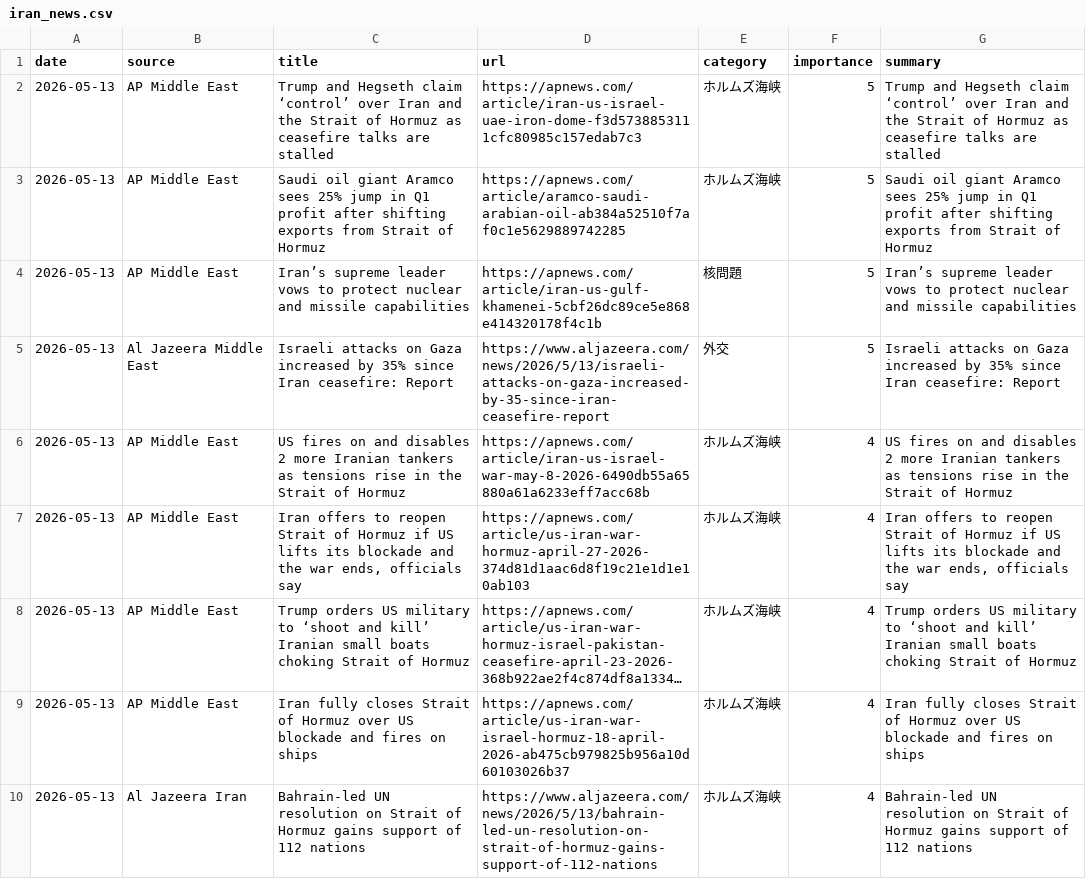
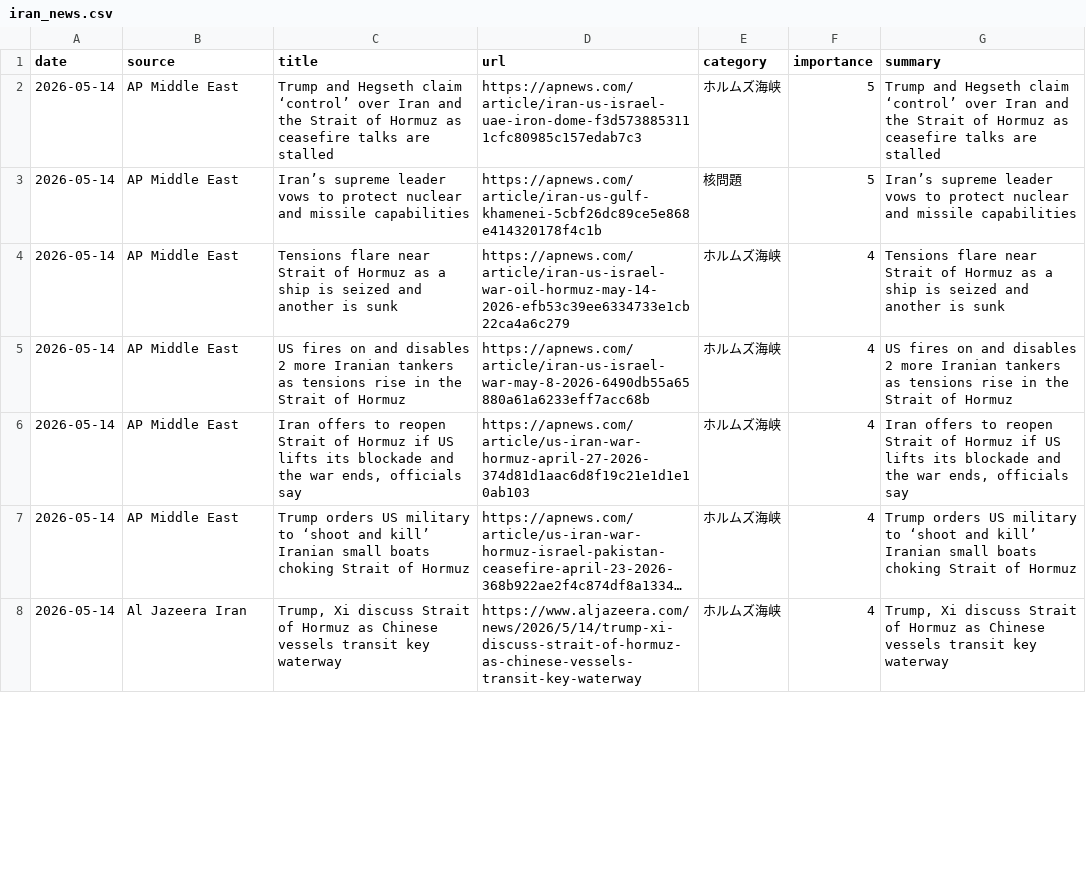
Before and after one commit to naka3-14/i-news, a CSV file: data/iran_news.csv, drawn as a sheet; only a part is shown; long unchanged cells end in …; removed rows and columns are numbered as before the commit, all else as after; the diff covers the shown part only; the diff names each change by its address in the sheet, - before the commit and + after, or states it on an @@ line.

```diff
--- a/data/iran_news.csv
+++ b/data/iran_news.csv
-A2 (date): 2026-05-13
+A2 (date): 2026-05-14
-row 3: 2026-05-13 | AP Middle East | Saudi oil giant Aramco sees 25% jump in Q1 profit after shifting exports from Strait of Hormuz | https://apnews.com/article/aramco-saudi-arabian-oil-ab384a52510f7af0c1e5629889742285 | ホルムズ海峡 | 5 | Saudi oil giant Aramco sees 25% jump in Q1 profit after shifting exports from Strait of Hormuz
-A3 (date): 2026-05-13
+A3 (date): 2026-05-14
-row 5: 2026-05-13 | Al Jazeera Middle East | Israeli attacks on Gaza increased by 35% since Iran ceasefire: Report | https://www.aljazeera.com/news/2026/5/13/israeli-attacks-on-gaza-increased-by-35-since-iran-ceasefire-report | 外交 | 5 | Israeli attacks on Gaza increased by 35% since Iran ceasefire: Report
+row 4: 2026-05-14 | AP Middle East | Tensions flare near Strait of Hormuz as a ship is seized and another is sunk | https://apnews.com/article/iran-us-israel-war-oil-hormuz-may-14-2026-efb53c39ee6334733e1cb22ca4a6c279 | ホルムズ海峡 | 4 | Tensions flare near Strait of Hormuz as a ship is seized and another is sunk
-A5:A7 (date): 2026-05-13
+A5:A7 (date): 2026-05-14
-row 9: 2026-05-13 | AP Middle East | Iran fully closes Strait of Hormuz over US blockade and fires on ships | https://apnews.com/article/us-iran-war-israel-hormuz-18-april-2026-ab475cb979825b956a10d60103026b37 | ホルムズ海峡 | 4 | Iran fully closes Strait of Hormuz over US blockade and fires on ships
-A8 (date): 2026-05-13
+A8 (date): 2026-05-14
-C8 (title): Bahrain-led UN resolution on Strait of Hormuz gains support of 112 nations
+C8 (title): Trump, Xi discuss Strait of Hormuz as Chinese vessels transit key waterway
-D8 (url): https://www.aljazeera.com/news/2026/5/13/bahrain-led-un-resolution-on-strait-of-hormuz-gains-support-of-112-nations
+D8 (url): https://www.aljazeera.com/news/2026/5/14/trump-xi-discuss-strait-of-hormuz-as-chinese-vessels-transit-key-waterway
-G8 (summary): Bahrain-led UN resolution on Strait of Hormuz gains support of 112 nations
+G8 (summary): Trump, Xi discuss Strait of Hormuz as Chinese vessels transit key waterway
```
Also changed, not shown: 1 added row, 1 removed row and 18 edited cells elsewhere in this file, 6 other files.
